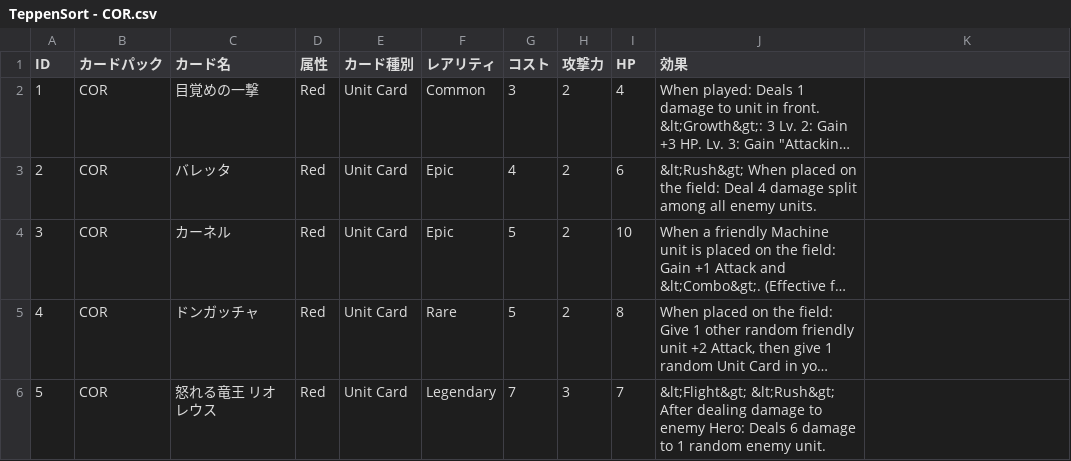
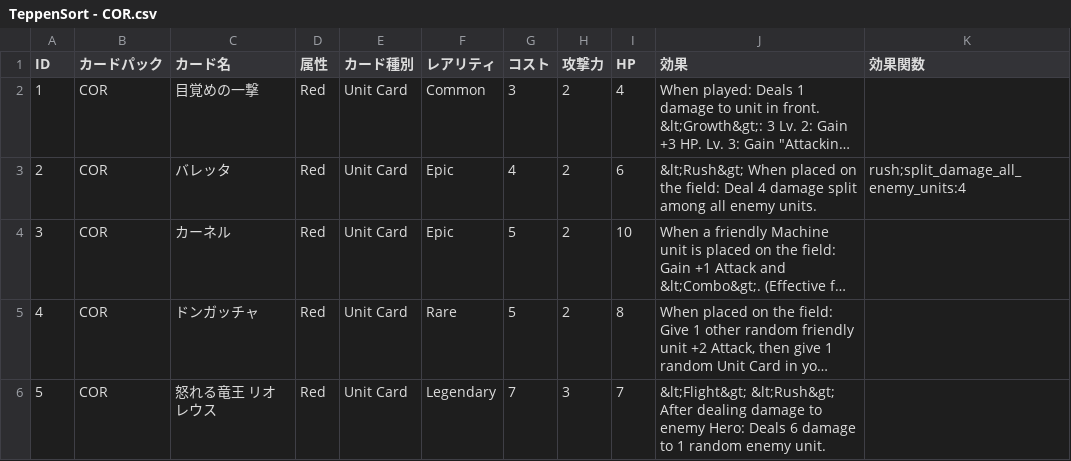
Before and after one commit to HirotoOyanagi/teppen-dev, a CSV file: TeppenSort - COR.csv, drawn as a sheet; only a part is shown; long unchanged cells end in …; the diff names each change by its address in the sheet, - before the commit and + after, or states it on an @@ line.

```diff
--- a/TeppenSort - COR.csv
+++ b/TeppenSort - COR.csv
-K1: (empty)
+K1: 効果関数
-K3 (効果関数): (empty)
+K3 (効果関数): rush;split_damage_all_enemy_units:4
```
Also changed, not shown: public/TeppenSort - COR.csv, 4 other files.
